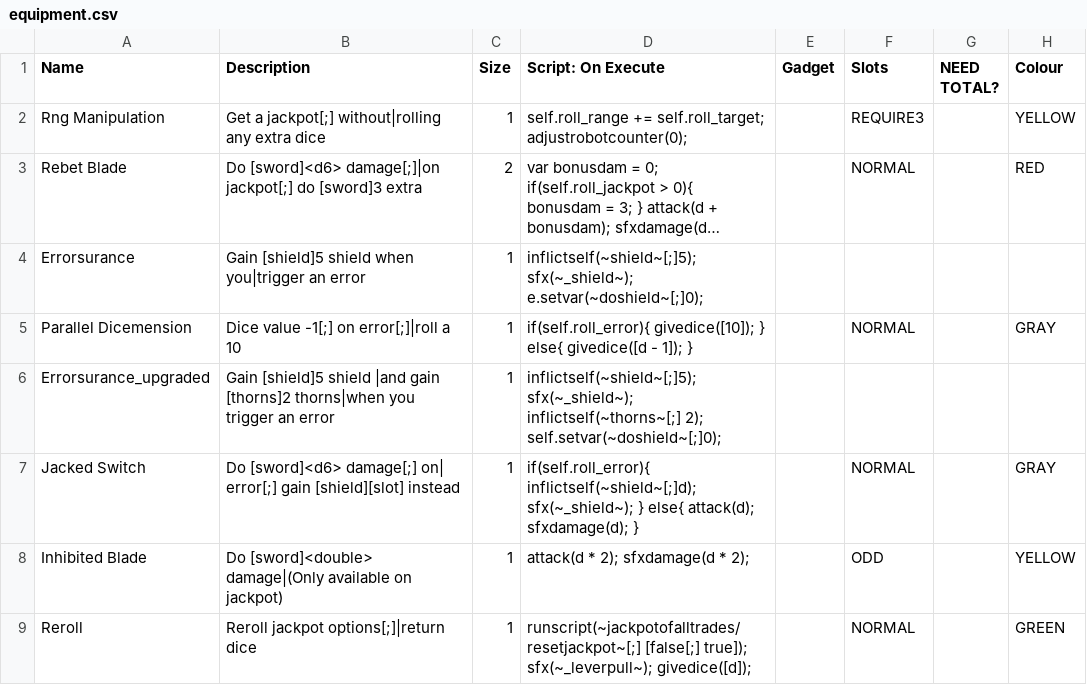
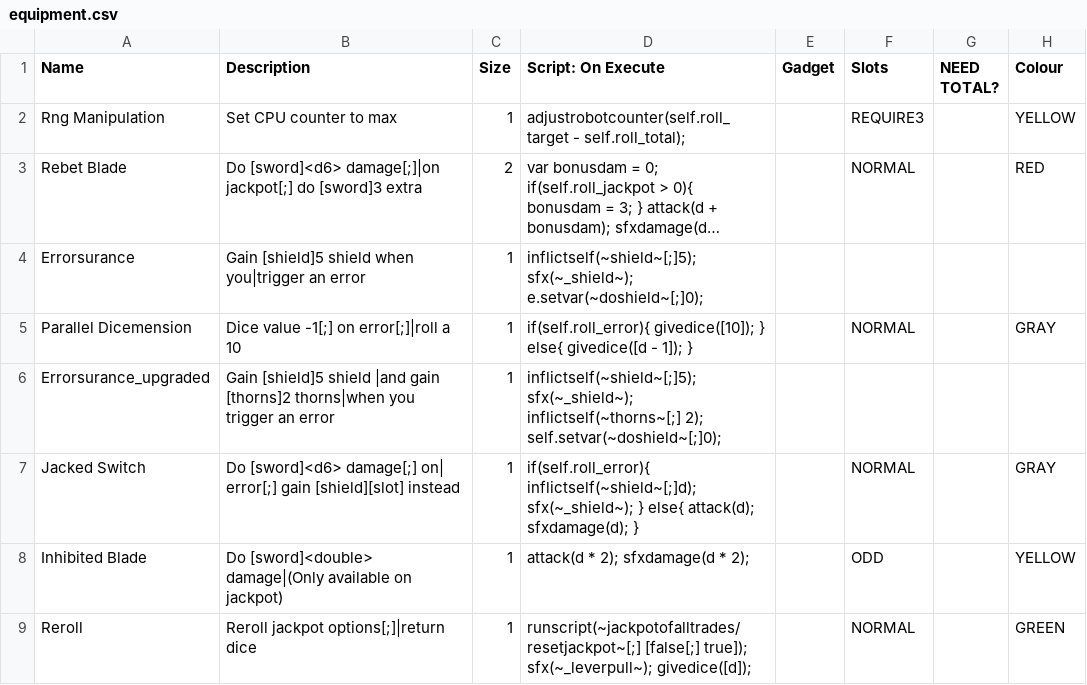
Before and after one commit to Polly224/pollymod, a CSV file: _append/data/text/equipment.csv, drawn as a sheet; only a part is shown; long unchanged cells end in …; the diff names each change by its address in the sheet, - before the commit and + after, or states it on an @@ line.

```diff
--- a/_append/data/text/equipment.csv
+++ b/_append/data/text/equipment.csv
-B2 (Description): Get a jackpot[;] without|rolling any extra dice
+B2 (Description): Set CPU counter to max
-D2 (Script: On Execute): self.roll_range += self.roll_target; adjustrobotcounter(0);
+D2 (Script: On Execute): adjustrobotcounter(self.roll_target - self.roll_total);
```
Also changed, not shown: _append/data/text/skills.csv, data/text/episodes.csv, 6 other files.
